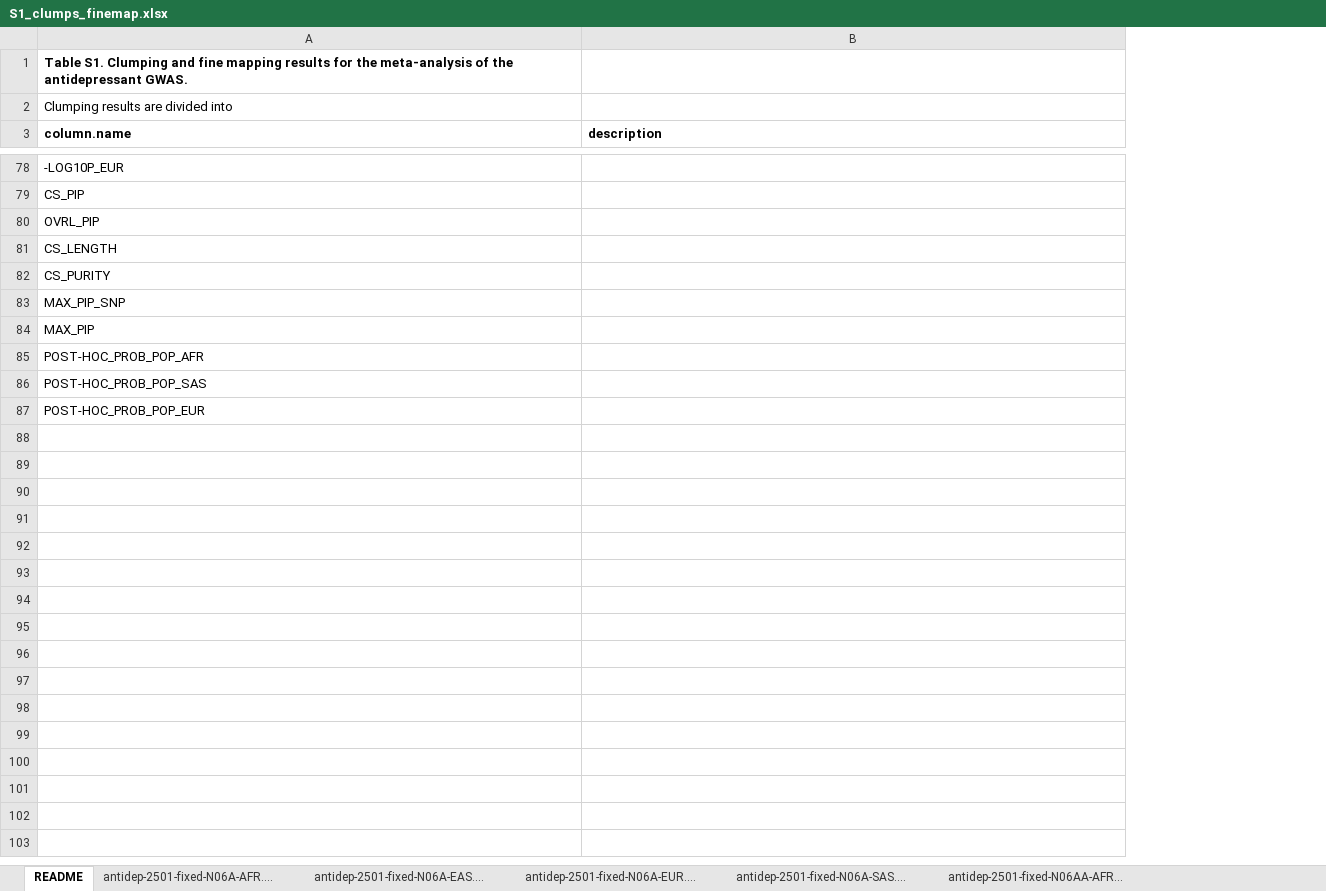
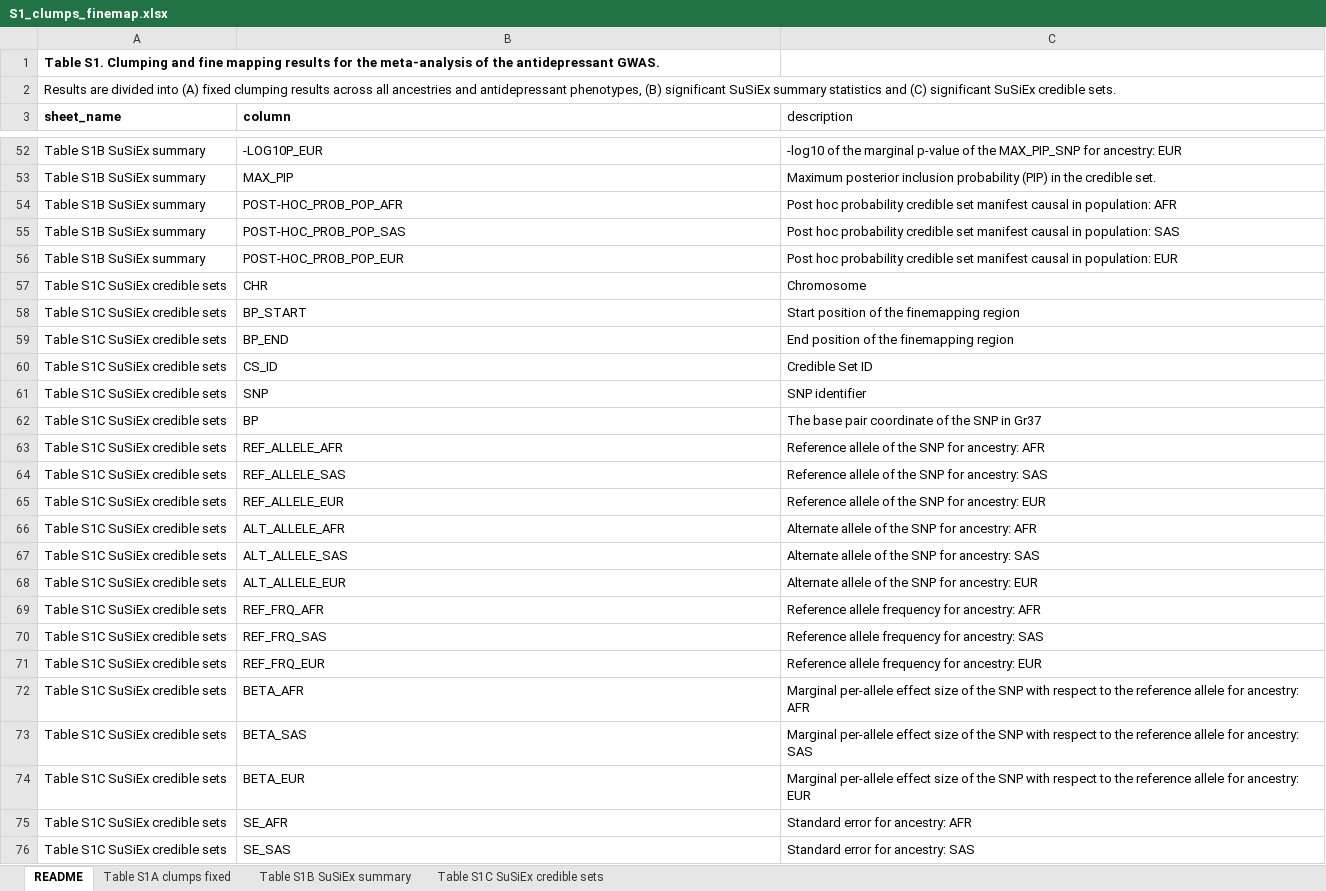
Before and after one commit to ccbs-stradl/antidep-gwas, an Excel workbook: manuscript/tables/S1_clumps_finemap.xlsx, sheet README, drawn as a sheet; only a part is shown, gaps mark what is left out; values as stored, in another font and other column widths than the file's, no borders; removed rows and columns are numbered as before the commit, all else as after; the diff covers the shown part only; the diff names each change by its address in the sheet, - before the commit and + after, or states it on an @@ line.

Commit message:
commit S1 table

```diff
--- a/manuscript/tables/S1_clumps_finemap.xlsx (sheet README)
+++ b/manuscript/tables/S1_clumps_finemap.xlsx (sheet README)
-sheet tab: antidep-2501-fixed-N06A-AFR....
+sheet tab: Table S1A clumps fixed
-sheet tab: antidep-2501-fixed-N06A-EAS....
+sheet tab: Table S1B SuSiEx summary
-sheet tab: antidep-2501-fixed-N06A-EUR....
+sheet tab: Table S1C SuSiEx credible sets
-sheet tab: antidep-2501-fixed-N06A-SAS....
-sheet tab: antidep-2501-fixed-N06AA-AFR...
+column A (sheet_name), rows 1-2: Table S1. Clumping and fine mapping results for the meta-analysis of the antidepressant GWAS. | Results are divided into (A) fixed clumping results across all ancestries and antidepressant phenotypes, (B) significant SuSiEx summary statistics and (C) significant SuSiEx credible sets.; rows 52-56: all Table S1B SuSiEx summary
-B1 (column): Table S1. Clumping and fine mapping results for the meta-analysis of the antidepressant GWAS.
+B1 (column): (empty)
-B2 (column): Clumping results are divided into
+B2 (column): (empty)
-B3: column.name
+B3: column
-C3 bold: on
+C3 bold: off
-C52 (description): (empty)
+C52 (description): -log10 of the marginal p-value of the MAX_PIP_SNP for ancestry: EUR
-row 79: CS_PIP
-row 80: OVRL_PIP
-row 81: CS_LENGTH
-row 82: CS_PURITY
-row 83: MAX_PIP_SNP
-C53 (description): (empty)
+C53 (description): Maximum posterior inclusion probability (PIP) in the credible set.
-C54 (description): (empty)
+C54 (description): Post hoc probability credible set manifest causal in population: AFR
-C55 (description): (empty)
+C55 (description): Post hoc probability credible set manifest causal in population: SAS
-C56 (description): (empty)
+C56 (description): Post hoc probability credible set manifest causal in population: EUR
+row 57: Table S1C SuSiEx credible sets | CHR | Chromosome
+row 58: Table S1C SuSiEx credible sets | BP_START | Start position of the finemapping region
+row 59: Table S1C SuSiEx credible sets | BP_END | End position of the finemapping region
+row 60: Table S1C SuSiEx credible sets | CS_ID | Credible Set ID
+row 61: Table S1C SuSiEx credible sets | SNP | SNP identifier
+row 62: Table S1C SuSiEx credible sets | BP | The base pair coordinate of the SNP in Gr37
+row 63: Table S1C SuSiEx credible sets | REF_ALLELE_AFR | Reference allele of the SNP for ancestry: AFR
+row 64: Table S1C SuSiEx credible sets | REF_ALLELE_SAS | Reference allele of the SNP for ancestry: SAS
+row 65: Table S1C SuSiEx credible sets | REF_ALLELE_EUR | Reference allele of the SNP for ancestry: EUR
+row 66: Table S1C SuSiEx credible sets | ALT_ALLELE_AFR | Alternate allele of the SNP for ancestry: AFR
+row 67: Table S1C SuSiEx credible sets | ALT_ALLELE_SAS | Alternate allele of the SNP for ancestry: SAS
+row 68: Table S1C SuSiEx credible sets | ALT_ALLELE_EUR | Alternate allele of the SNP for ancestry: EUR
+row 69: Table S1C SuSiEx credible sets | REF_FRQ_AFR | Reference allele frequency for ancestry: AFR
+row 70: Table S1C SuSiEx credible sets | REF_FRQ_SAS | Reference allele frequency for ancestry: SAS
+row 71: Table S1C SuSiEx credible sets | REF_FRQ_EUR | Reference allele frequency for ancestry: EUR
+row 72: Table S1C SuSiEx credible sets | BETA_AFR | Marginal per-allele effect size of the SNP with respect to the reference allele for ancestry: AFR
+row 73: Table S1C SuSiEx credible sets | BETA_SAS | Marginal per-allele effect size of the SNP with respect to the reference allele for ancestry: SAS
+row 74: Table S1C SuSiEx credible sets | BETA_EUR | Marginal per-allele effect size of the SNP with respect to the reference allele for ancestry: EUR
+row 75: Table S1C SuSiEx credible sets | SE_AFR | Standard error for ancestry: AFR
+row 76: Table S1C SuSiEx credible sets | SE_SAS | Standard error for ancestry: SAS
```
Also changed, not shown: 10 added rows, 30 removed rows and 23 edited cells elsewhere in this sheet, sheet Table S1A clumps fixed, sheet Table S1C SuSiEx credible sets, sheet Table S1B SuSiEx summary, other sheet tabs.
